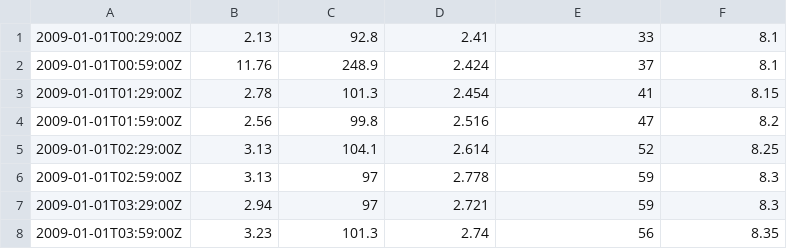
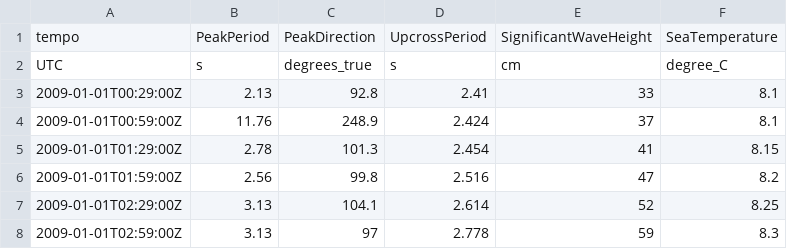
Before and after one commit to MDC99999/CODE, a CSV file: resources/wavebuoynetwork.csv, drawn as a sheet; only a part is shown; the shorter side is filled out with more unchanged rows; the diff names each change by its address in the sheet, - before the commit and + after, or states it on an @@ line.

```diff
--- a/resources/wavebuoynetwork.csv
+++ b/resources/wavebuoynetwork.csv
+row 1: tempo | PeakPeriod | PeakDirection | UpcrossPeriod | SignificantWaveHeight | SeaTemperature
+row 2: UTC | s | degrees_true | s | cm | degree_C
```
Also changed, not shown: 1 other file.
